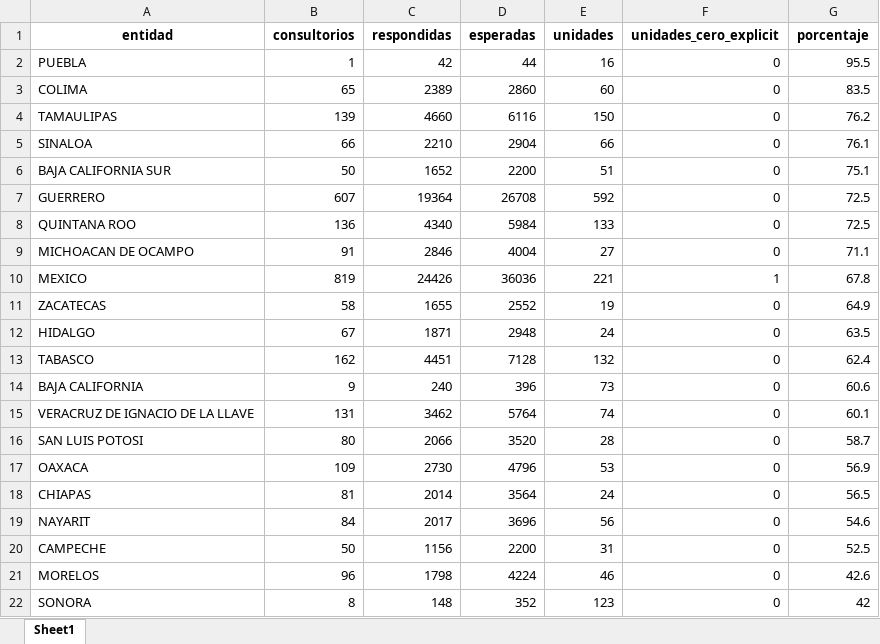
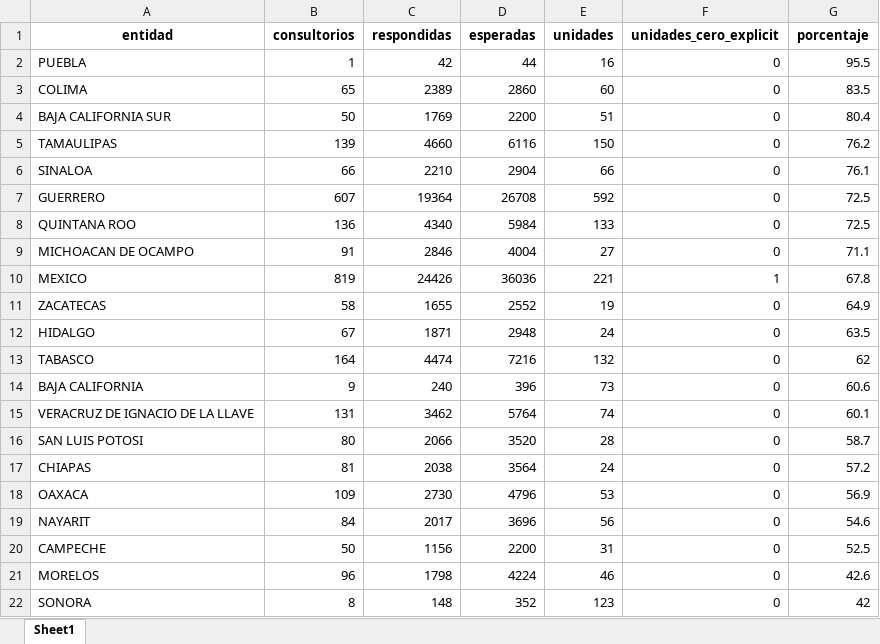
Before and after one commit to servicios-imss-b/informe--de-ang, an Excel workbook: tabla_entidades.xlsx, sheet Sheet1, drawn as a sheet; only a part is shown; values as stored, in another font and other column widths than the file's, no borders; removed rows and columns are numbered as before the commit, all else as after; the diff names each change by its address in the sheet, - before the commit and + after, or states it on an @@ line.

```diff
--- a/tabla_entidades.xlsx (sheet Sheet1)
+++ b/tabla_entidades.xlsx (sheet Sheet1)
+row 4: BAJA CALIFORNIA SUR | 50 | 1769 | 2200 | 51 | 0 | 80.4
-row 6: BAJA CALIFORNIA SUR | 50 | 1652 | 2200 | 51 | 0 | 75.1
-B13 (consultorios): 162
+B13 (consultorios): 164
-C13 (respondidas): 4451
+C13 (respondidas): 4474
-D13 (esperadas): 7128
+D13 (esperadas): 7216
-G13 (porcentaje): 62.4
+G13 (porcentaje): 62
+row 17: CHIAPAS | 81 | 2038 | 3564 | 24 | 0 | 57.2
-row 18: CHIAPAS | 81 | 2014 | 3564 | 24 | 0 | 56.5
```
Also changed, not shown: faltantes_por_estados.xlsx, tabla_avance.xlsx, 4 other files.
